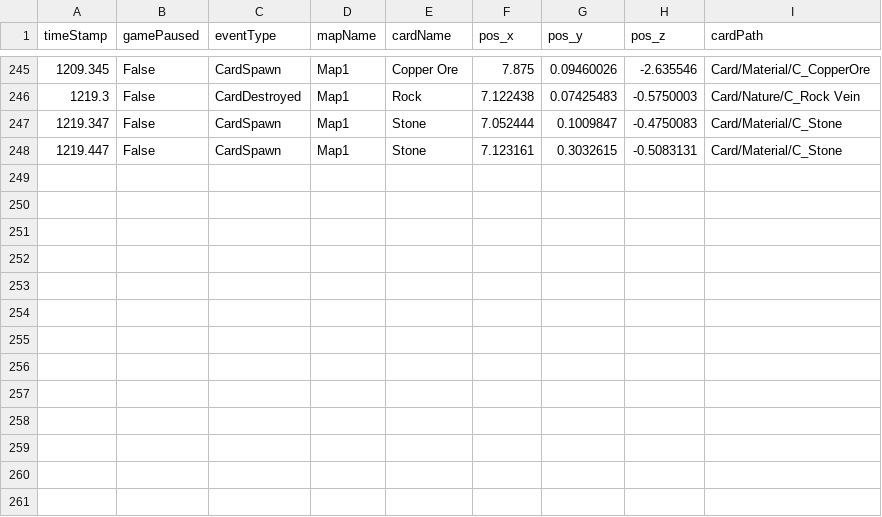
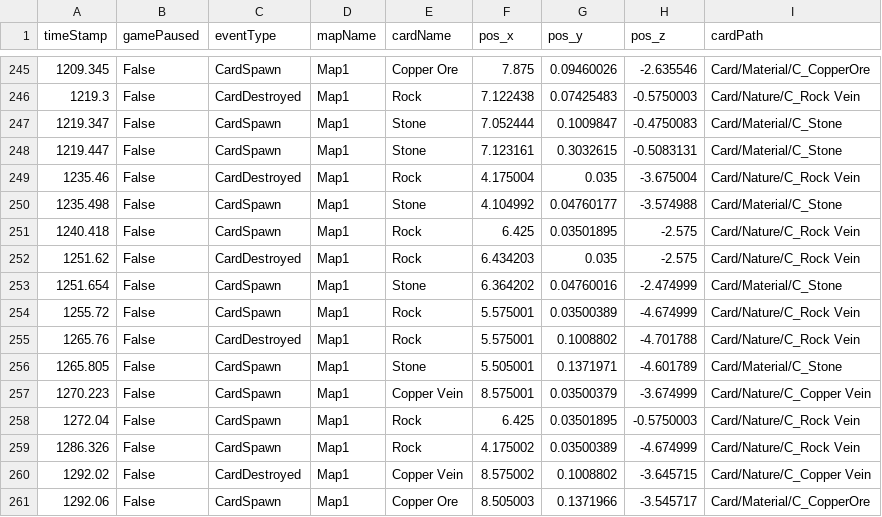
Before and after one commit to SuperHellCat/TCS_TELEREPO, a CSV file: Data/Recent/EVZMS_20240508234920.csv, drawn as a sheet; only a part is shown, gaps mark what is left out.

Commit message:
New Data Recorded At 2024-05-09-00-10-28

```diff
--- a/Data/Recent/EVZMS_20240508234920.csv
+++ b/Data/Recent/EVZMS_20240508234920.csv
@@ -248 +248,14 @@ timeStamp,gamePaused,eventType,mapName,cardName,pos_x,pos_y,pos_z,cardPath
 1219.447,False,CardSpawn,Map1,Stone,7.123161,0.3032615,-0.5083131,Card/Material/C_Stone
+1235.46,False,CardDestroyed,Map1,Rock,4.175004,0.035,-3.675004,Card/Nature/C_Rock Vein
+1235.498,False,CardSpawn,Map1,Stone,4.104992,0.04760177,-3.574988,Card/Material/C_Stone
+1240.418,False,CardSpawn,Map1,Rock,6.425,0.03501895,-2.575,Card/Nature/C_Rock Vein
+1251.62,False,CardDestroyed,Map1,Rock,6.434203,0.035,-2.575,Card/Nature/C_Rock Vein
+1251.654,False,CardSpawn,Map1,Stone,6.364202,0.04760016,-2.474999,Card/Material/C_Stone
+1255.72,False,CardSpawn,Map1,Rock,5.575001,0.03500389,-4.674999,Card/Nature/C_Rock Vein
+1265.76,False,CardDestroyed,Map1,Rock,5.575001,0.1008802,-4.701788,Card/Nature/C_Rock Vein
+1265.805,False,CardSpawn,Map1,Stone,5.505001,0.1371971,-4.601789,Card/Material/C_Stone
+1270.223,False,CardSpawn,Map1,Copper Vein,8.575001,0.03500379,-3.674999,Card/Nature/C_Copper Vein
+1272.04,False,CardSpawn,Map1,Rock,6.425,0.03501895,-0.5750003,Card/Nature/C_Rock Vein
+1286.326,False,CardSpawn,Map1,Rock,4.175002,0.03500389,-4.674999,Card/Nature/C_Rock Vein
+1292.02,False,CardDestroyed,Map1,Copper Vein,8.575002,0.1008802,-3.645715,Card/Nature/C_Copper Vein
+1292.06,False,CardSpawn,Map1,Copper Ore,8.505003,0.1371966,-3.545717,Card/Material/C_CopperOre
```
